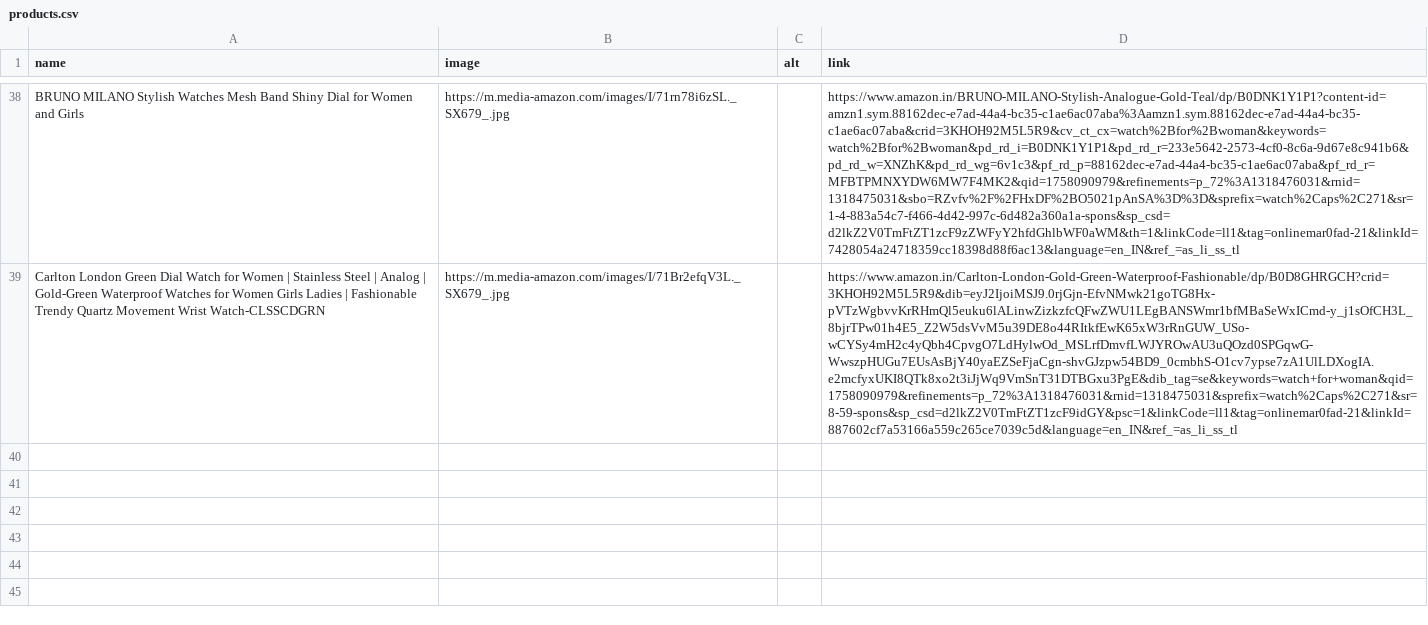
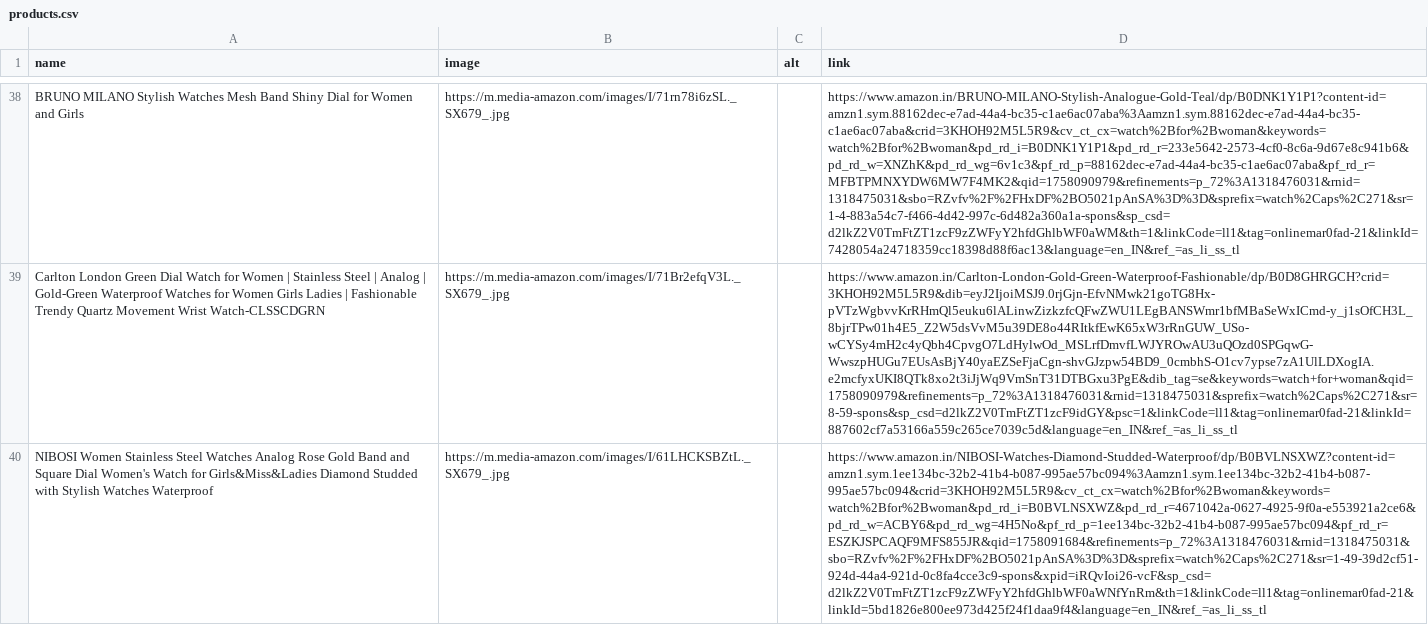
Before and after one commit to Sonika303/UniqueCollection4u, a CSV file: products.csv, drawn as a sheet; only a part is shown, gaps mark what is left out; the diff names each change by its address in the sheet, - before the commit and + after, or states it on an @@ line.

Commit message:
Update products.csv

```diff
--- a/products.csv
+++ b/products.csv
+row 40: NIBOSI Women Stainless Steel Watches Analog Rose Gold Band and Square Dial Women's Watch for Girls&Miss&Ladies Diamond Studded with Stylish Watches Waterproof | https://m.media-amazon.com/images/I/61LHCKSBZtL._SX679_.jpg |  | https://www.amazon.in/NIBOSI-Watches-Diamond-Studded-Waterproof/dp/B0BVLNSXWZ?content-id=amzn1.sym.1ee134bc-32b2-41b4-b087-995ae57bc094%3Aamzn1.sym.1ee134bc-32b2-41b4-b087-995ae57bc094&crid=3KHOH92M5L5R9&cv_ct_cx=watch%2Bfor%2Bwoman&keywords=watch%2Bfor%2Bwoman&pd_rd_i=B0BVLNSXWZ&pd_rd_r=4671042a-0627-4925-9f0a-e553921a2ce6&pd_rd_w=ACBY6&pd_rd_wg=4H5No&pf_rd_p=1ee134bc-32b2-41b4-b087-995ae57bc094&pf_rd_r=ESZKJSPCAQF9MFS855JR&qid=1758091684&refinements=p_72%3A1318476031&rnid=1318475031&sbo=RZvfv%2F%2FHxDF%2BO5021pAnSA%3D%3D&sprefix=watch%2Caps%2C271&sr=1-49-39d2cf51-924d-44a4-921d-0c8fa4cce3c9-spons&xpid=iRQvIoi26-vcF&sp_csd=d2lkZ2V0TmFtZT1zcF9zZWFyY2hfdGhlbWF0aWNfYnRm&th=1&linkCode=ll1&tag=onlinemar0fad-21&linkId=5bd1826e800ee973d425f24f1daa9f4&language=en_IN&ref_=as_li_ss_tl
```
